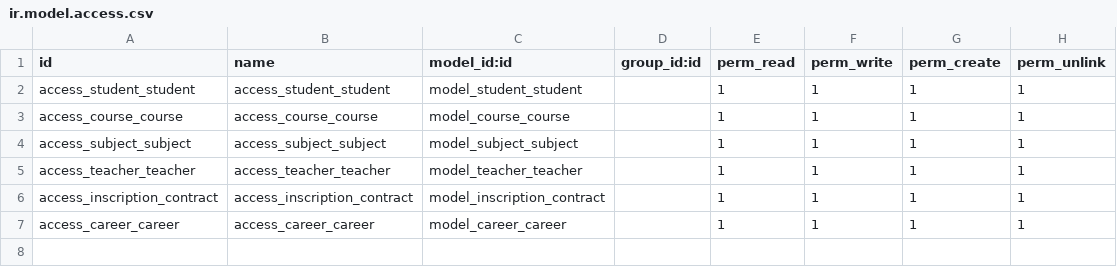
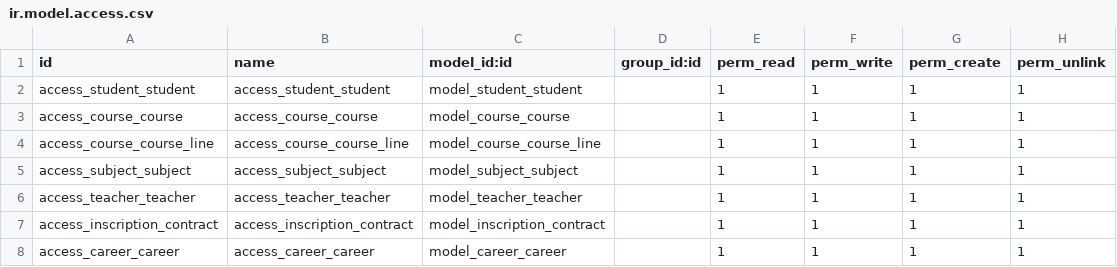
Before and after one commit to Steiks10/private_educational_institution, a CSV file: micagroup_institution/security/ir.model.access.csv, drawn as a sheet; the diff names each change by its address in the sheet, - before the commit and + after, or states it on an @@ line.

```diff
--- a/micagroup_institution/security/ir.model.access.csv
+++ b/micagroup_institution/security/ir.model.access.csv
+row 4: access_course_course_line | access_course_course_line | model_course_course_line |  | 1 | 1 | 1 | 1
```
Also changed, not shown: 6 other files.
